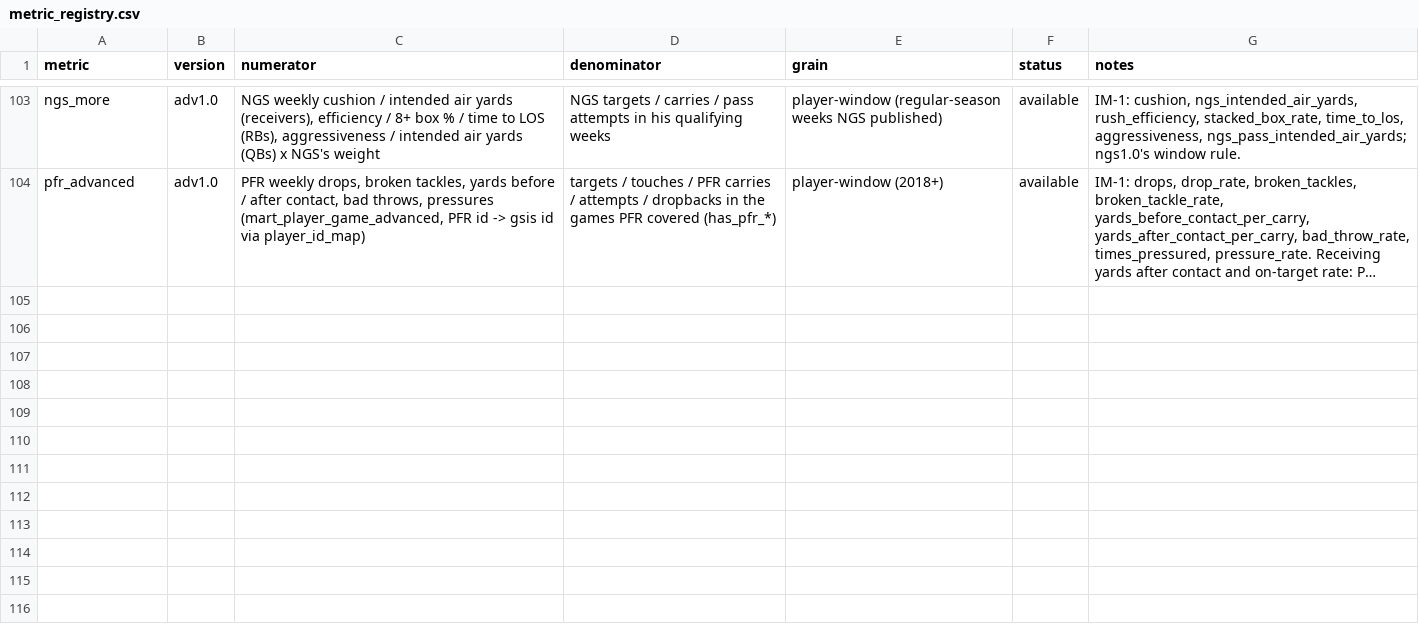
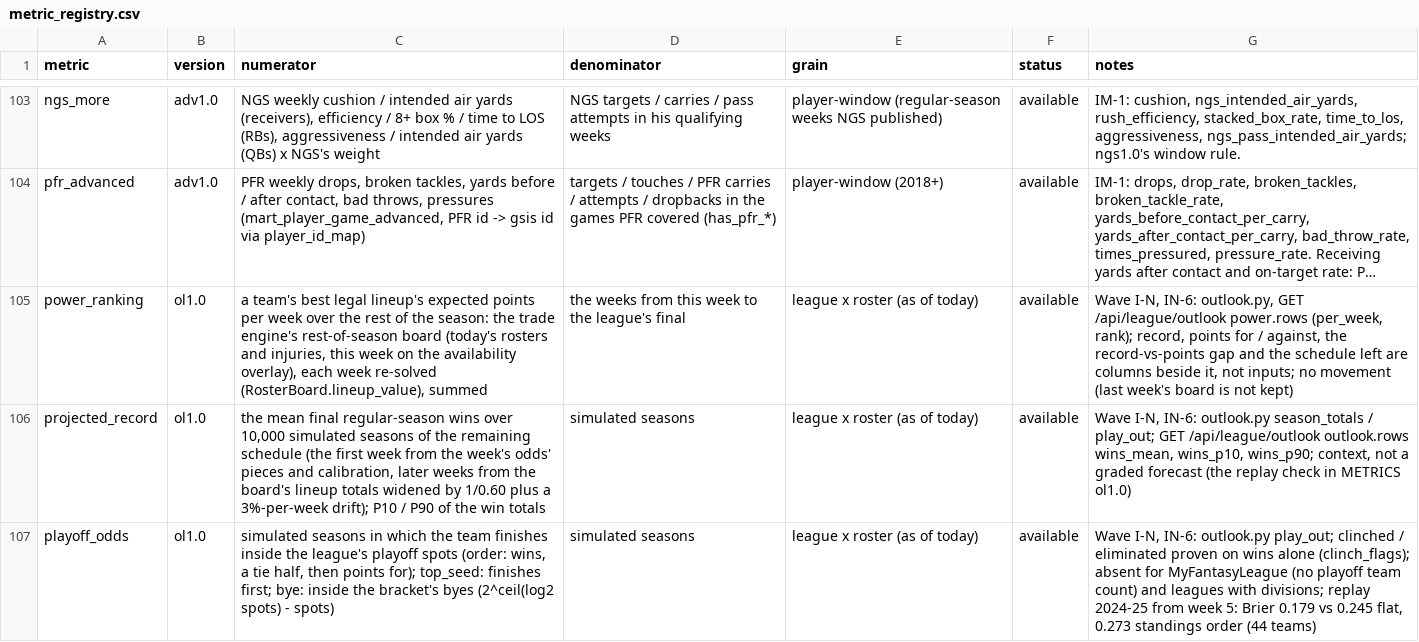
Before and after one commit to agmcdonald24/league-lab, a CSV file: dbt/seeds/metric_registry.csv, drawn as a sheet; only a part is shown, gaps mark what is left out; long unchanged cells end in …; the diff names each change by its address in the sheet, - before the commit and + after, or states it on an @@ line.

```diff
--- a/dbt/seeds/metric_registry.csv
+++ b/dbt/seeds/metric_registry.csv
+row 105: power_ranking | ol1.0 | a team's best legal lineup's expected points per week over the rest of the season: the trade engine's rest-of-season board (today's rosters and injuries, this week on the availability overlay), each week re-solved (RosterBoard.lineup_value), summed | the weeks from this week to the league's final | league x roster (as of today) | available | Wave I-N, IN-6: outlook.py, GET /api/league/outlook power.rows (per_week, rank); record, points for / against, the record-vs-points gap and the schedule left are columns beside it, not inputs; no movement (last week's board is not kept)
+row 106: projected_record | ol1.0 | the mean final regular-season wins over 10,000 simulated seasons of the remaining schedule (the first week from the week's odds' pieces and calibration, later weeks from the board's lineup totals widened by 1/0.60 plus a 3%-per-week drift); P10 / P90 of the win totals | simulated seasons | league x roster (as of today) | available | Wave I-N, IN-6: outlook.py season_totals / play_out; GET /api/league/outlook outlook.rows wins_mean, wins_p10, wins_p90; context, not a graded forecast (the replay check in METRICS ol1.0)
+row 107: playoff_odds | ol1.0 | simulated seasons in which the team finishes inside the league's playoff spots (order: wins, a tie half, then points for); top_seed: finishes first; bye: inside the bracket's byes (2^ceil(log2 spots) - spots) | simulated seasons | league x roster (as of today) | available | Wave I-N, IN-6: outlook.py play_out; clinched / eliminated proven on wins alone (clinch_flags); absent for MyFantasyLeague (no playoff team count) and leagues with divisions; replay 2024-25 from week 5: Brier 0.179 vs 0.245 flat, 0.273 standings order (44 teams)
```
Also changed, not shown: 10 other files.
